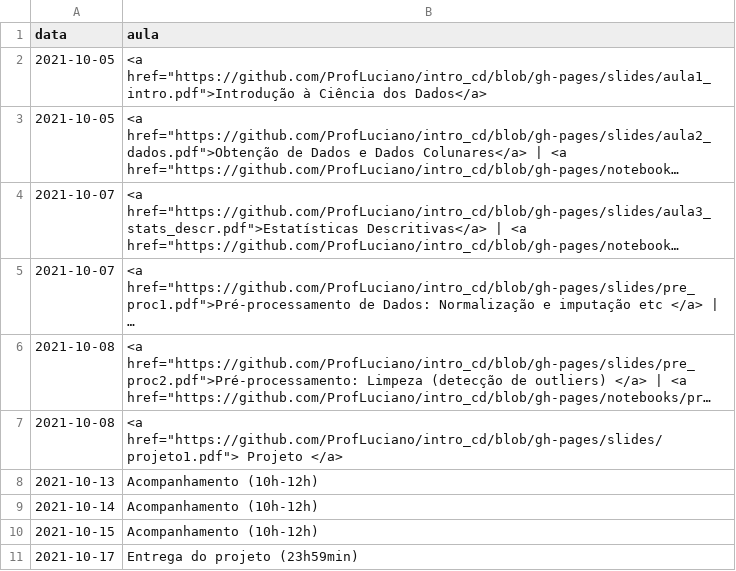
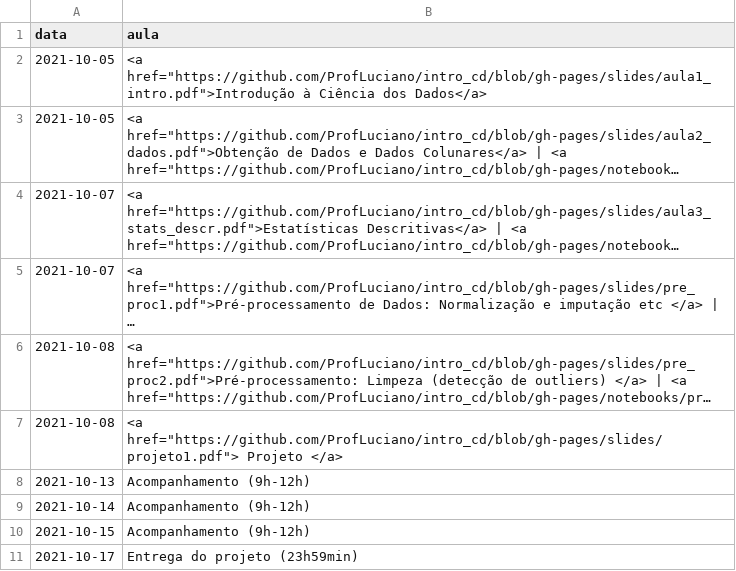
Before and after one commit to ProfLuciano/intro_cd, a CSV file: pages/data.csv, drawn as a sheet; long unchanged cells end in ….

Commit message:
Update data.csv

```diff
--- a/pages/data.csv
+++ b/pages/data.csv
@@ -7,5 +7,5 @@ data,aula
 2021-10-08,<a href="https://github.com/ProfLuciano/intro_cd/blob/gh-pages/slides/projeto1.pdf"> Projeto </a>
-2021-10-13,Acompanhamento (10h-12h)
-2021-10-14,Acompanhamento (10h-12h)
-2021-10-15,Acompanhamento (10h-12h)
+2021-10-13,Acompanhamento (9h-12h)
+2021-10-14,Acompanhamento (9h-12h)
+2021-10-15,Acompanhamento (9h-12h)
 2021-10-17,Entrega do projeto (23h59min)
```
